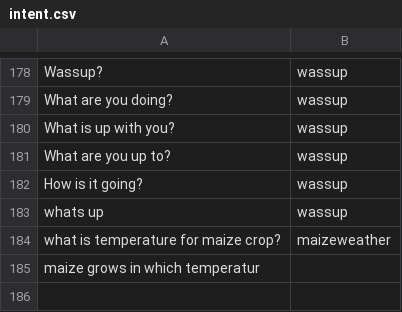
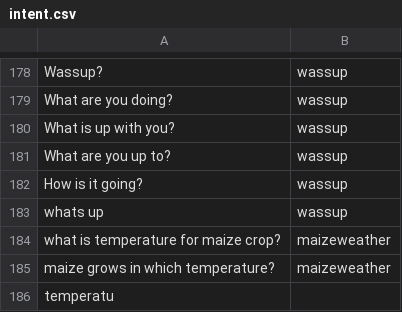
Before and after one commit to reflectstars/NLP-ANN-Agriculture-Chatbot, a CSV file: datasets/intent.csv, drawn as a sheet; only a part is shown, gaps mark what is left out.

Commit message:
recommendation

```diff
--- a/datasets/intent.csv
+++ b/datasets/intent.csv
@@ -184,2 +184,3 @@ whats up,wassup
 what is temperature for maize crop?,maizeweather
-maize grows in which temperatur
+maize grows in which temperature?,maizeweather
+temperatu
```
